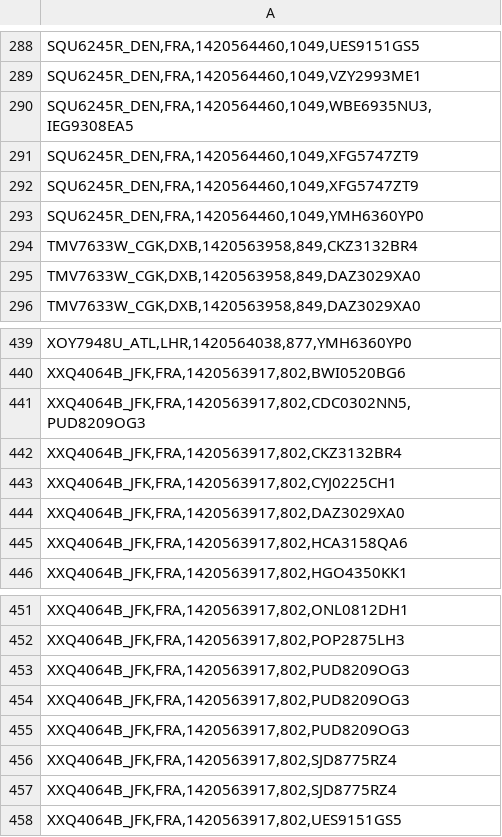
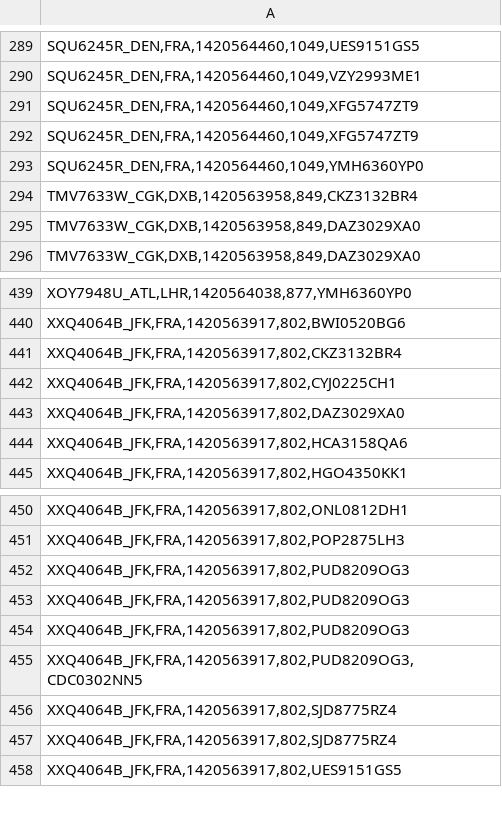
Before and after one commit to a-curious-coder/airport-mapreduce, a CSV file: mapreduce_output/sorted_data.csv (was sorted_data.csv), drawn as a sheet; only a part is shown, gaps mark what is left out; the diff covers the shown part only.

```diff
--- a/sorted_data.csv
+++ b/mapreduce_output/sorted_data.csv
@@ -289,3 +290,2 @@
 "SQU6245R_DEN,FRA,1420564460,1049,VZY2993ME1"
-"SQU6245R_DEN,FRA,1420564460,1049,WBE6935NU3,IEG9308EA5"
 "SQU6245R_DEN,FRA,1420564460,1049,XFG5747ZT9"
@@ -440,3 +440,2 @@
 "XXQ4064B_JFK,FRA,1420563917,802,BWI0520BG6"
-"XXQ4064B_JFK,FRA,1420563917,802,CDC0302NN5,PUD8209OG3"
 "XXQ4064B_JFK,FRA,1420563917,802,CKZ3132BR4"
@@ -455,2 +454,3 @@
 "XXQ4064B_JFK,FRA,1420563917,802,PUD8209OG3"
+"XXQ4064B_JFK,FRA,1420563917,802,PUD8209OG3,CDC0302NN5"
 "XXQ4064B_JFK,FRA,1420563917,802,SJD8775RZ4"
```
Also changed, not shown: 7 added rows, 6 removed rows and 2 edited cells elsewhere in this file, 23 other files.
